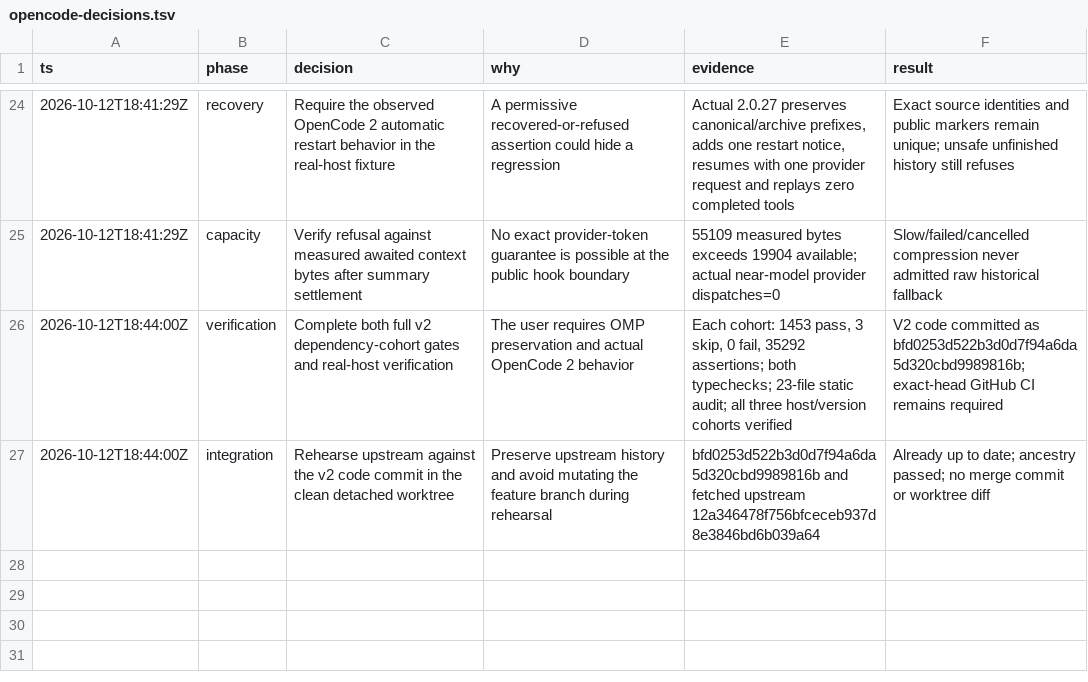
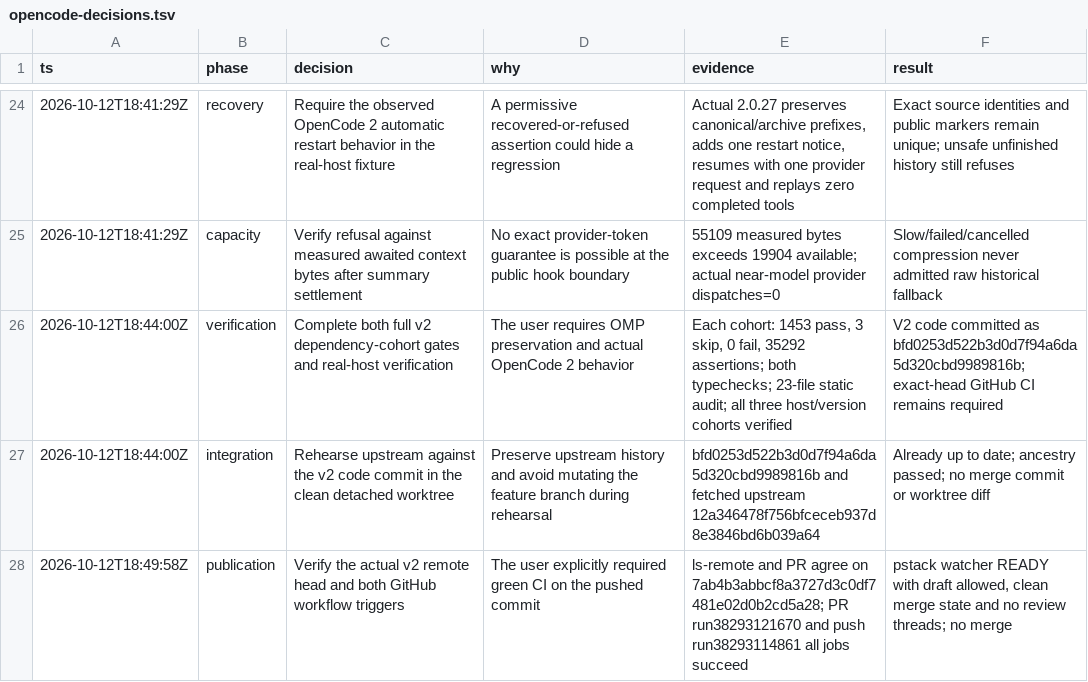
Before and after one commit to ghsi011/omp-optchat, a TSV file: docs/development/opencode-decisions.tsv, drawn as a sheet; only a part is shown, gaps mark what is left out; the diff names each change by its address in the sheet, - before the commit and + after, or states it on an @@ line.

Commit message:
docs(opencode): record passing v2 CI and completed plan

```diff
--- a/docs/development/opencode-decisions.tsv
+++ b/docs/development/opencode-decisions.tsv
+row 28: 2026-10-12T18:49:58Z | publication | Verify the actual v2 remote head and both GitHub workflow triggers | The user explicitly required green CI on the pushed commit | ls-remote and PR agree on 7ab4b3abbcf8a3727d3c0df7481e02d0b2cd5a28; PR run38293121670 and push run38293114861 all jobs succeed | pstack watcher READY with draft allowed, clean merge state and no review threads; no merge
```
Also changed, not shown: 3 other files.
